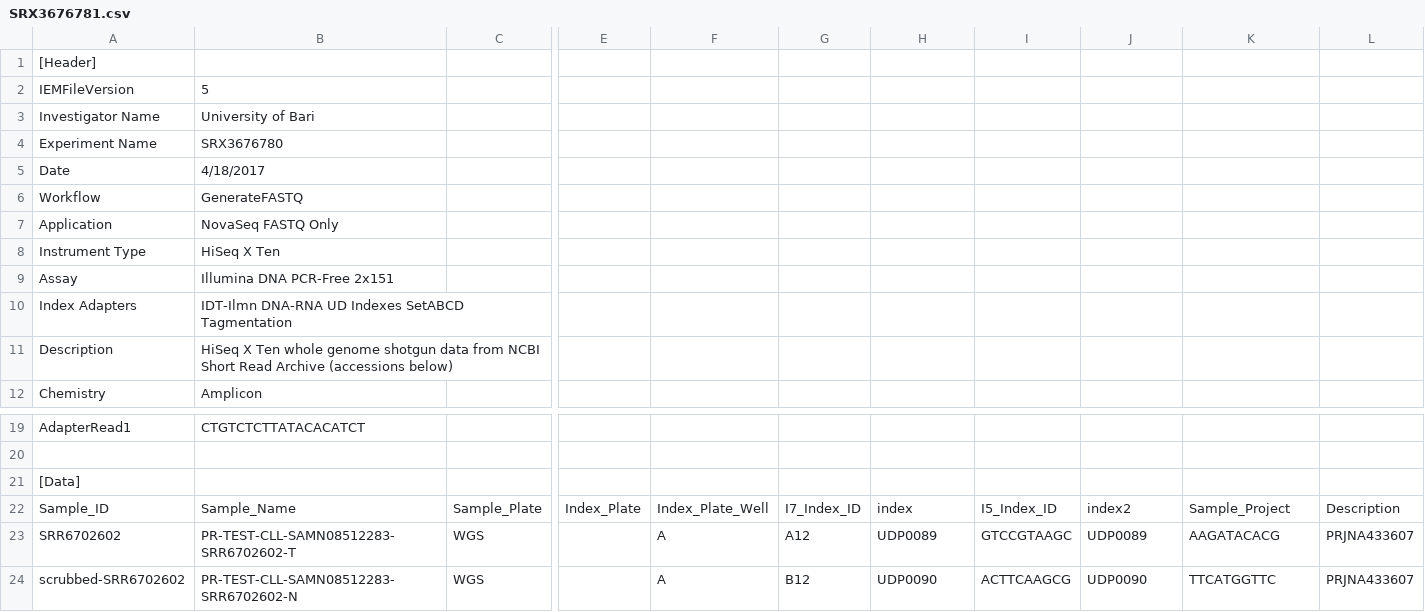
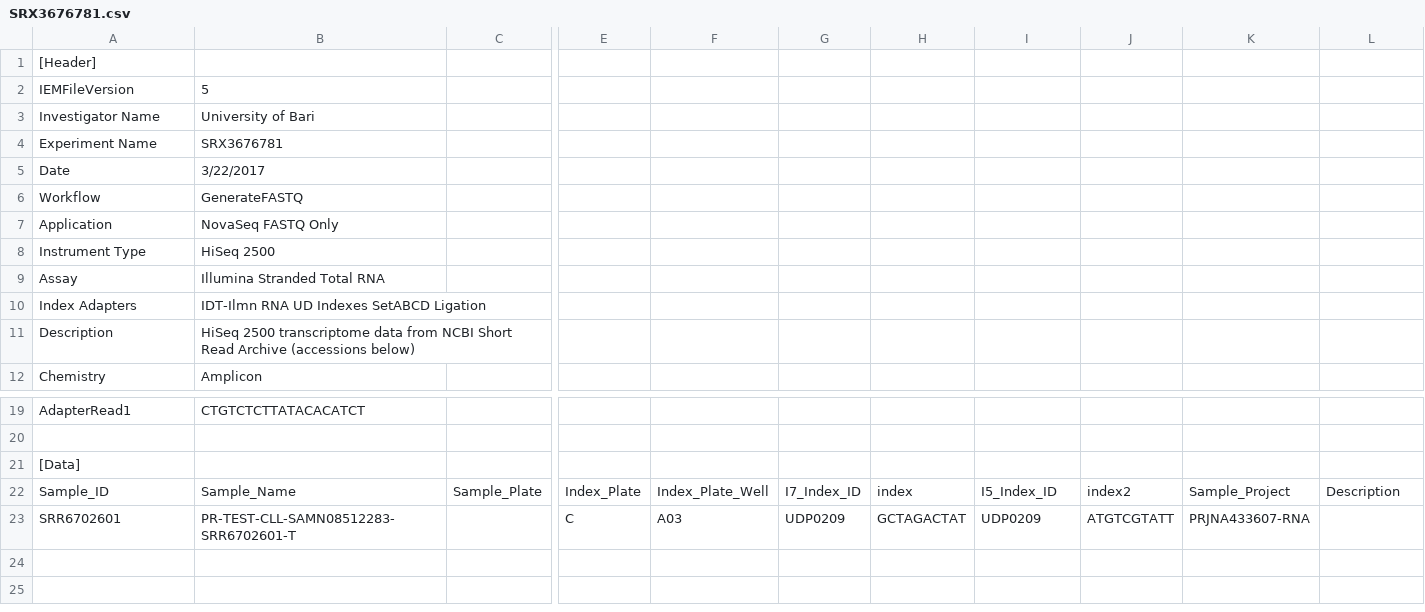
Before and after one commit to nodrogluap/tamor, a CSV file: resources/samplesheets/SRX3676781.csv, drawn as a sheet; only a part is shown, gaps mark what is left out; removed rows and columns are numbered as before the commit, all else as after; rows hold the shown columns only; the diff names each change by its address in the sheet, - before the commit and + after, or states it on an @@ line.

Commit message:
Fixed accession mapping DNA <-> RNA swap

```diff
--- a/resources/samplesheets/SRX3676781.csv
+++ b/resources/samplesheets/SRX3676781.csv
-B4: SRX3676780
+B4: SRX3676781
-B5: 4/18/2017
+B5: 3/22/2017
-B8: HiSeq X Ten
+B8: HiSeq 2500
-B9: Illumina DNA PCR-Free 2x151
+B9: Illumina Stranded Total RNA
-B10: IDT-Ilmn DNA-RNA UD Indexes SetABCD Tagmentation
+B10: IDT-Ilmn RNA UD Indexes SetABCD Ligation
-B11: HiSeq X Ten whole genome shotgun data from…
+B11: HiSeq 2500 transcriptome data from…
-row 23: SRR6702602 | PR-TEST-CLL-SAMN08512283-SRR6702602-T | WGS |  | A | A12 | UDP0089 | GTCCGTAAGC | UDP0089 | AAGATACACG | PRJNA433607
-row 24: scrubbed-SRR6702602 | PR-TEST-CLL-SAMN08512283-SRR6702602-N | WGS |  | A | B12 | UDP0090 | ACTTCAAGCG | UDP0090 | TTCATGGTTC | PRJNA433607
+row 23: SRR6702601 | PR-TEST-CLL-SAMN08512283-SRR6702601-T |  | C | A03 | UDP0209 | GCTAGACTAT | UDP0209 | ATGTCGTATT | PRJNA433607-RNA
```
